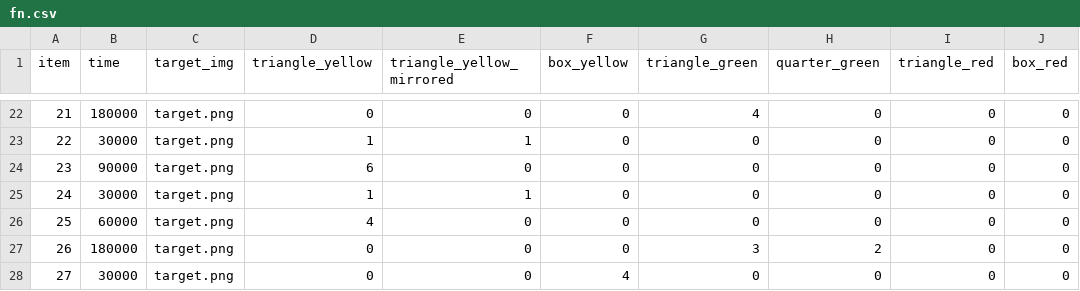
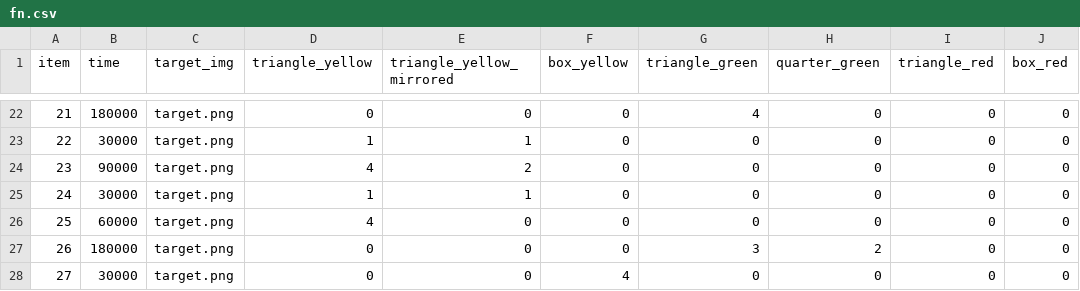
Before and after one commit to adgohar/IDS-M-adaptive, a CSV file: fn.csv, drawn as a sheet; only a part is shown, gaps mark what is left out; the diff names each change by its address in the sheet, - before the commit and + after, or states it on an @@ line.

Commit message:
Update fn.csv

```diff
--- a/fn.csv
+++ b/fn.csv
-D24 (triangle_yellow): 6
+D24 (triangle_yellow): 4
-E24 (triangle_yellow_mirrored): 0
+E24 (triangle_yellow_mirrored): 2
```
